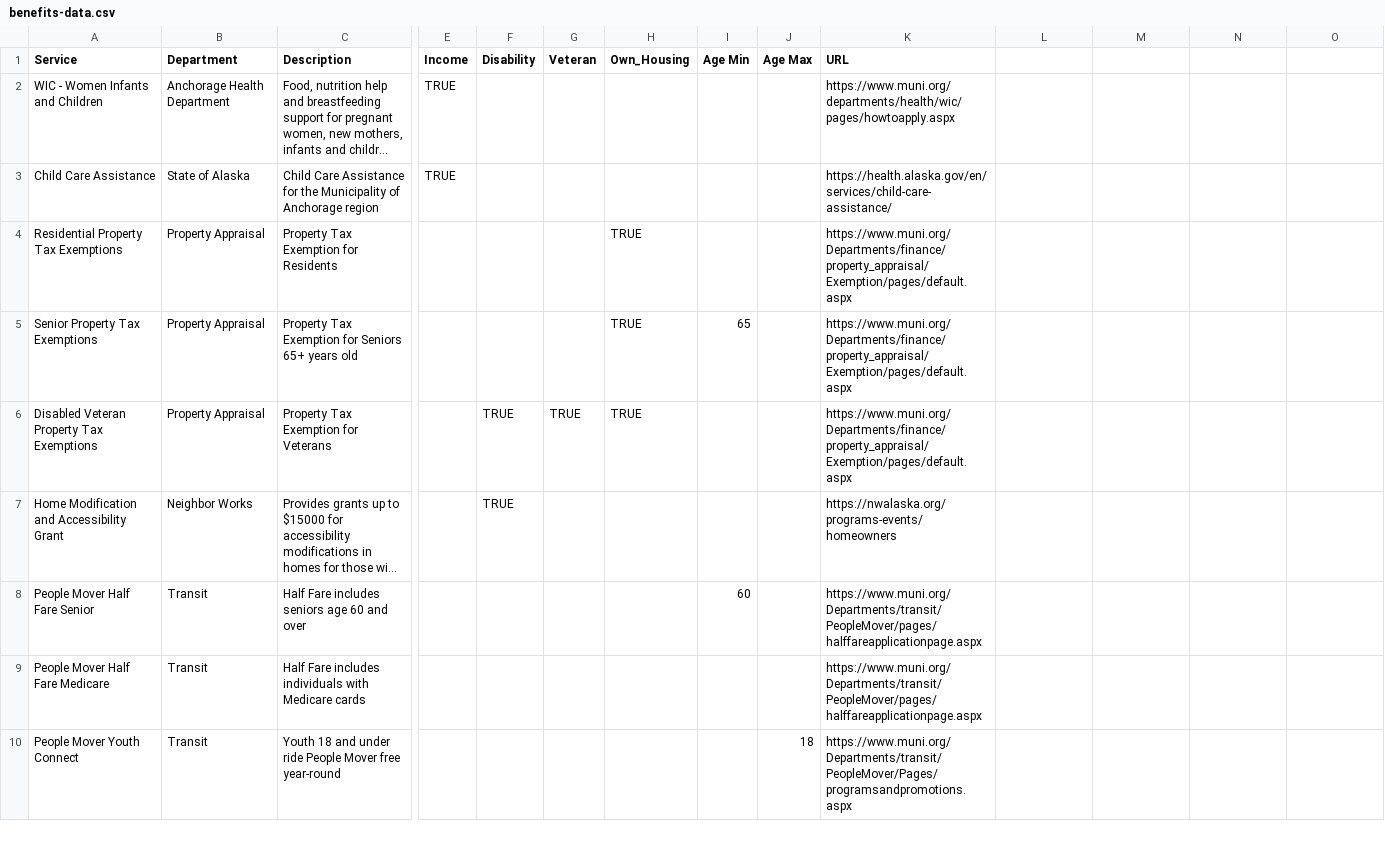
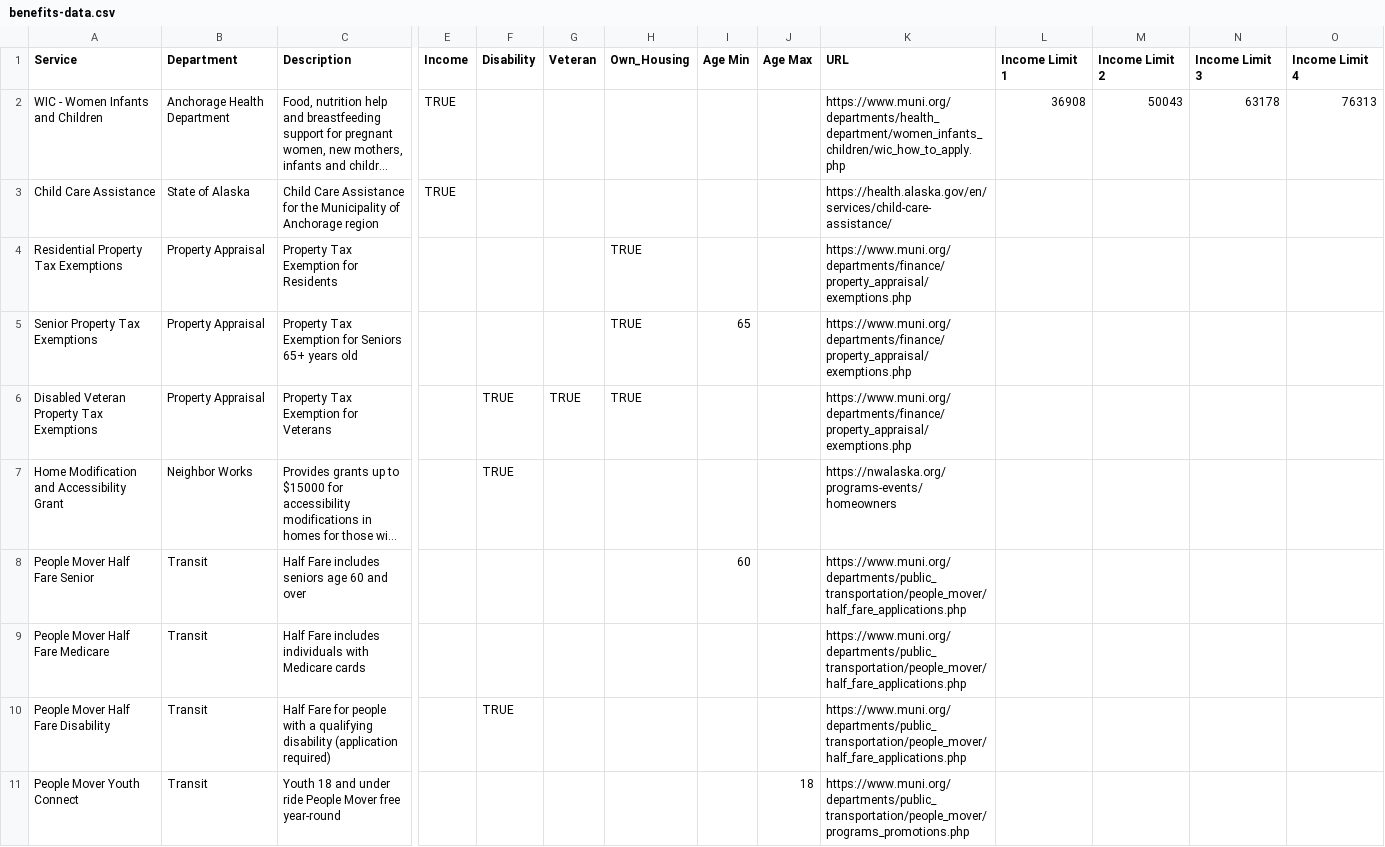
Before and after one commit to MunicipalityOfAnchorage/benefits-prescreener, a CSV file: benefits-data.csv, drawn as a sheet; only a part is shown, gaps mark what is left out; long unchanged cells end in …; addresses are those after the commit; rows hold the shown columns only; the diff covers the shown part only; the diff names each change by its address in the sheet, - before the commit and + after, or states it on an @@ line.

```diff
--- a/benefits-data.csv
+++ b/benefits-data.csv
-L1: (empty)
+L1: Income Limit 1
-M1: (empty)
+M1: Income Limit 2
-N1: (empty)
+N1: Income Limit 3
-O1: (empty)
+O1: Income Limit 4
-K2 (URL): https://www.muni.org/departments/health/wic/pages/howtoapply.aspx
+K2 (URL): https://www.muni.org/departments/health_department/women_infants_children/wic_how_to_apply.php
-L2 (Income Limit 1): (empty)
+L2 (Income Limit 1): 36908
-M2 (Income Limit 2): (empty)
+M2 (Income Limit 2): 50043
-N2 (Income Limit 3): (empty)
+N2 (Income Limit 3): 63178
-O2 (Income Limit 4): (empty)
+O2 (Income Limit 4): 76313
-K4:K6 (URL): https://www.muni.org/Departments/finance/property_appraisal/Exemption/pages/default.aspx
+K4:K6 (URL): https://www.muni.org/departments/finance/property_appraisal/exemptions.php
-K8:K9 (URL): https://www.muni.org/Departments/transit/PeopleMover/pages/halffareapplicationpage.aspx
+K8:K9 (URL): https://www.muni.org/departments/public_transportation/people_mover/half_fare_applications.php
+row 10: People Mover Half Fare Disability | Transit | Half Fare for people with a qualifying disability (application required) |  | TRUE |  |  |  |  | https://www.muni.org/departments/public_transportation/people_mover/half_fare_applications.php
-K11 (URL): https://www.muni.org/Departments/transit/PeopleMover/Pages/programsandpromotions.aspx
+K11 (URL): https://www.muni.org/departments/public_transportation/people_mover/programs_promotions.php
```
Also changed, not shown: 12 edited cells elsewhere in this file, 3 other files.
